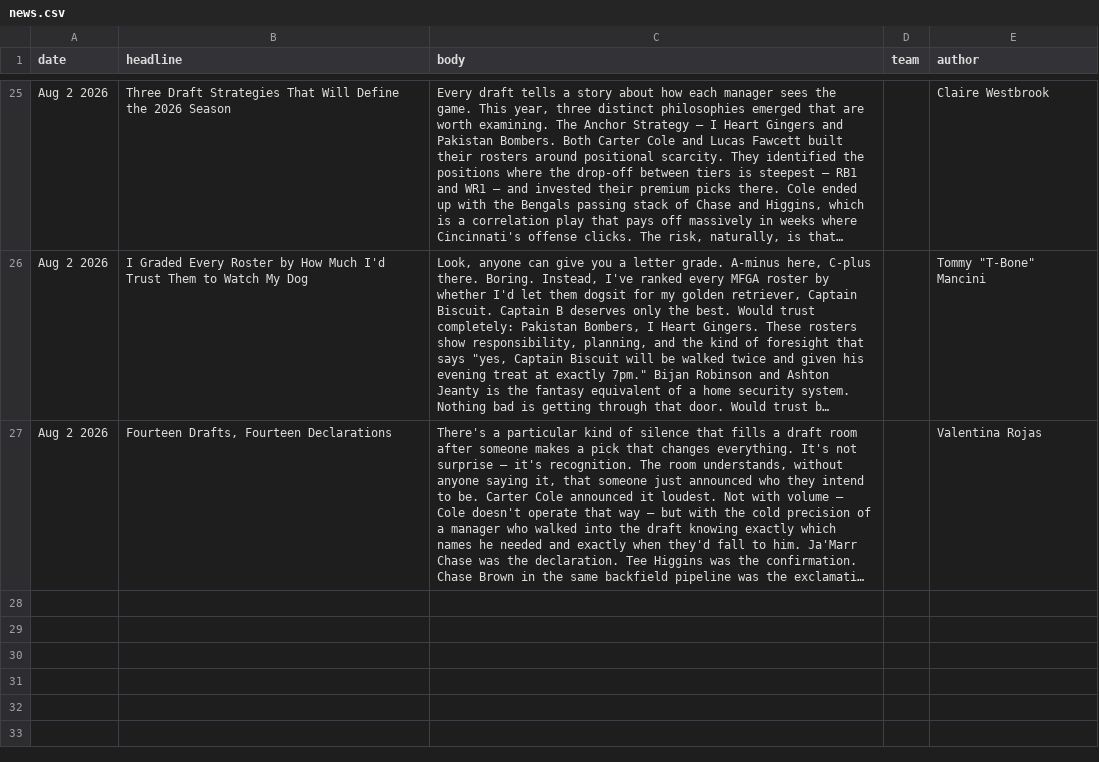
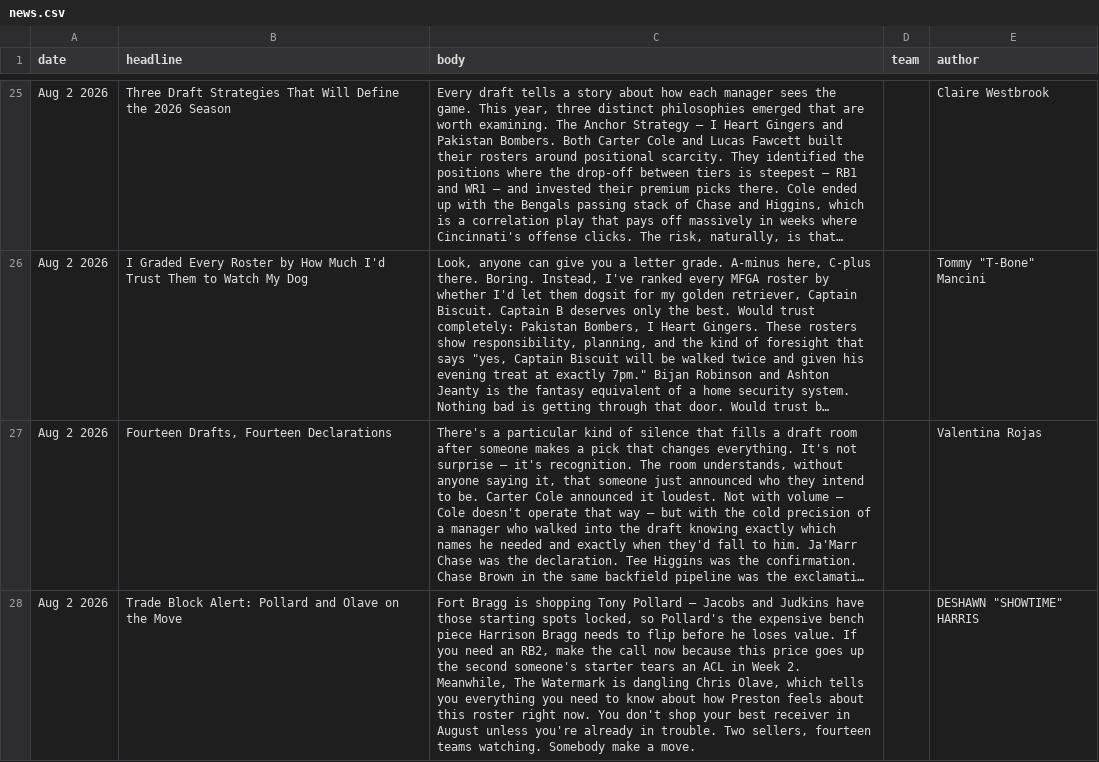
Before and after one commit to Scav-game/MakeFantasyGreatAgain, a CSV file: data/news.csv, drawn as a sheet; only a part is shown, gaps mark what is left out; long unchanged cells end in …; the diff names each change by its address in the sheet, - before the commit and + after, or states it on an @@ line.

Commit message:
Add email notifications for new news stories
Adapted from Claude_Code_Email_System.md's spec, which assumed a Google
Sheets/AI-generated pipeline that doesn't exist in this repo yet. Hooks
into the real news source instead: a send-email job runs after every
deploy, diffs data/news.csv against the previous commit, and emails a
dark-themed HTML digest of any newly appended rows (by position, per
the file's append-only convention) via Gmail SMTP. No-ops safely if
GMAIL_USER/GMAIL_APP_PASSWORD/EMAIL_RECIPIENTS secrets aren't set, or
if nothing new was appended.

Verified end-to-end locally against real data/news.csv history: the
diff, parsing, and HTML generation all run correctly, failing only at
the expected point (real Gmail auth rejecting fake test credentials).

Also fixes a mangled em dash in the newly added Pollard/Olave trade
story, same paste issue as before.

```diff
--- a/data/news.csv
+++ b/data/news.csv
+row 28: Aug 2 2026 | Trade Block Alert: Pollard and Olave on the Move | Fort Bragg is shopping Tony Pollard — Jacobs and Judkins have those starting spots locked, so Pollard's the expensive bench piece Harrison Bragg needs to flip before he loses value. If you need an RB2, make the call now because this price goes up the second someone's starter tears an ACL in Week 2. Meanwhile, The Watermark is dangling Chris Olave, which tells you everything you need to know about how Preston feels about this roster right now. You don't shop your best receiver in August unless you're already in trouble. Two sellers, fourteen teams watching. Somebody make a move. |  | DESHAWN "SHOWTIME" HARRIS
```
Also changed, not shown: 4 other files.
